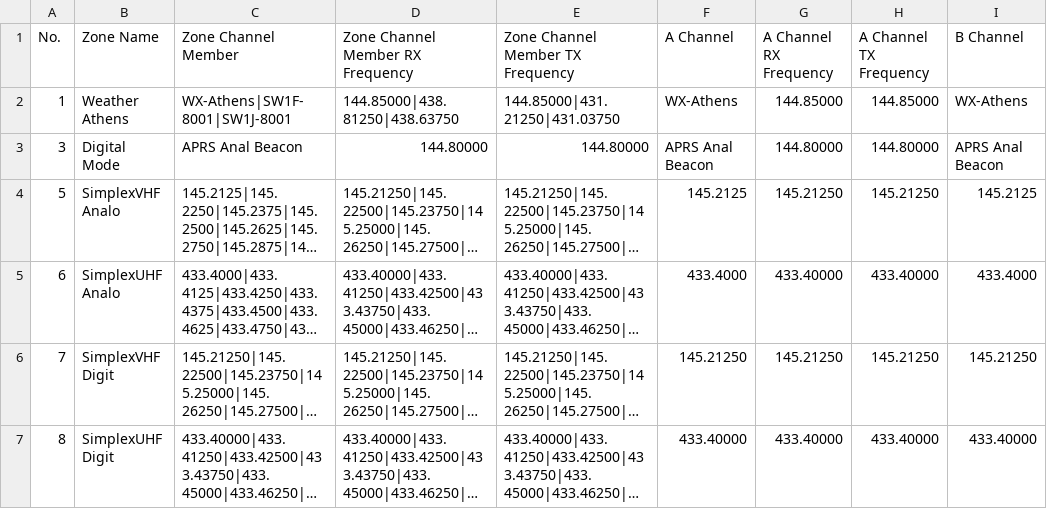
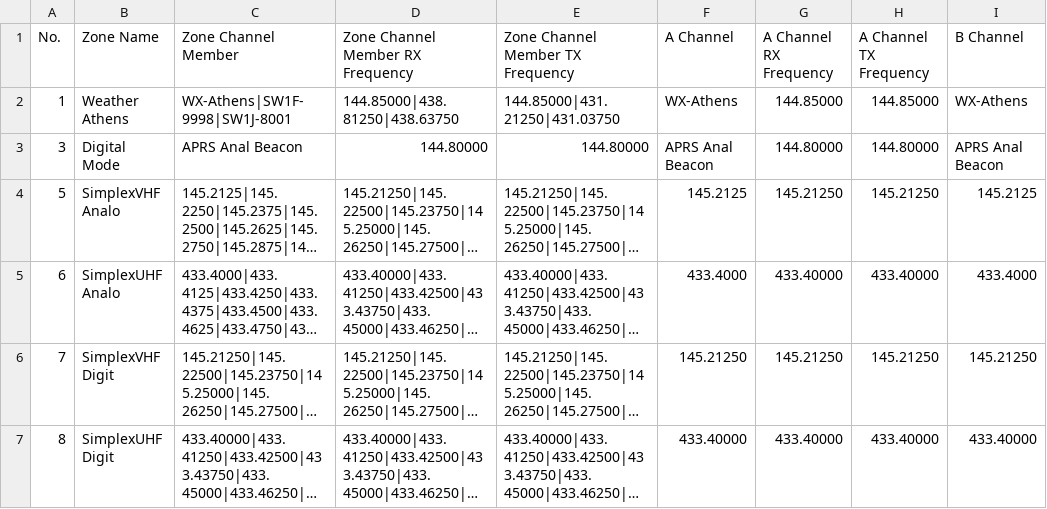
Before and after one commit to alinakis/anytone-878uvii-plus, a CSV file: Zone.CSV, drawn as a sheet; only a part is shown; long unchanged cells end in …; the diff covers the shown part only; the diff names each change by its address in the sheet, - before the commit and + after, or states it on an @@ line.

```diff
--- a/Zone.CSV
+++ b/Zone.CSV
-C2 (Zone Channel Member): WX-Athens|SW1F-8001|SW1J-8001
+C2 (Zone Channel Member): WX-Athens|SW1F-9998|SW1J-8001
```
Also changed, not shown: 3 edited cells elsewhere in this file, Channel.CSV, TalkGroups.CSV.
